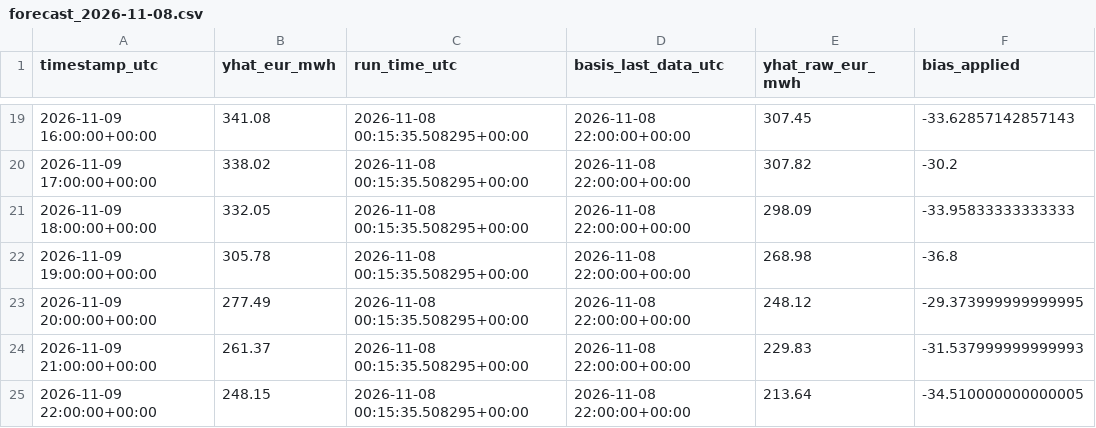
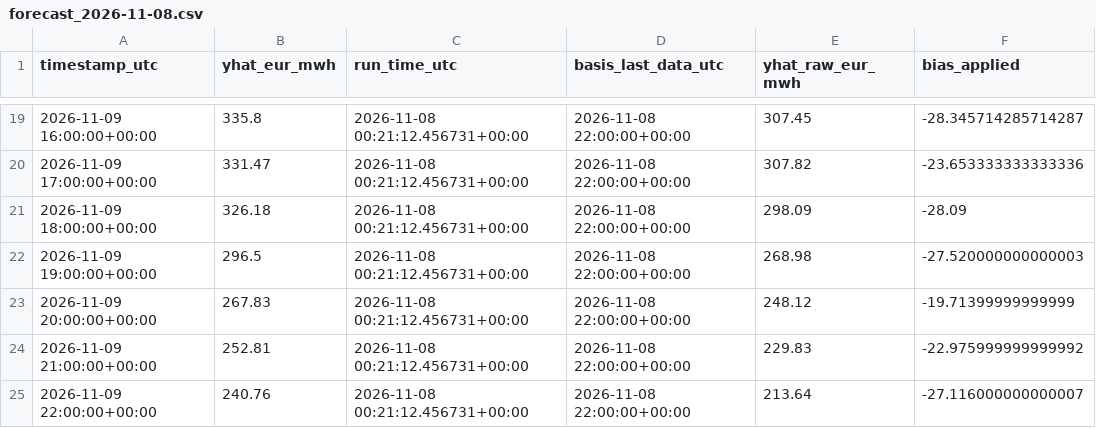
Before and after one commit to AZFARHAD24511/germany-electricity-price-forecast, a CSV file: outputs/forecasts/forecast_2026-11-08.csv, drawn as a sheet; only a part is shown, gaps mark what is left out; the diff covers the shown part only.

```diff
--- a/outputs/forecasts/forecast_2026-11-08.csv
+++ b/outputs/forecasts/forecast_2026-11-08.csv
@@ -19,7 +19,7 @@ timestamp_utc,yhat_eur_mwh,run_time_utc,basis_last_data_utc,yhat_raw_eur_mwh,bia
-2026-11-09 16:00:00+00:00,341.08,2026-11-08 00:15:35.508295+00:00,2026-11-08 22:00:00+00:00,307.45,-33.62857142857143
-2026-11-09 17:00:00+00:00,338.02,2026-11-08 00:15:35.508295+00:00,2026-11-08 22:00:00+00:00,307.82,-30.2
-2026-11-09 18:00:00+00:00,332.05,2026-11-08 00:15:35.508295+00:00,2026-11-08 22:00:00+00:00,298.09,-33.95833333333333
-2026-11-09 19:00:00+00:00,305.78,2026-11-08 00:15:35.508295+00:00,2026-11-08 22:00:00+00:00,268.98,-36.8
-2026-11-09 20:00:00+00:00,277.49,2026-11-08 00:15:35.508295+00:00,2026-11-08 22:00:00+00:00,248.12,-29.373999999999995
-2026-11-09 21:00:00+00:00,261.37,2026-11-08 00:15:35.508295+00:00,2026-11-08 22:00:00+00:00,229.83,-31.537999999999993
-2026-11-09 22:00:00+00:00,248.15,2026-11-08 00:15:35.508295+00:00,2026-11-08 22:00:00+00:00,213.64,-34.510000000000005
+2026-11-09 16:00:00+00:00,335.8,2026-11-08 00:21:12.456731+00:00,2026-11-08 22:00:00+00:00,307.45,-28.345714285714287
+2026-11-09 17:00:00+00:00,331.47,2026-11-08 00:21:12.456731+00:00,2026-11-08 22:00:00+00:00,307.82,-23.653333333333336
+2026-11-09 18:00:00+00:00,326.18,2026-11-08 00:21:12.456731+00:00,2026-11-08 22:00:00+00:00,298.09,-28.09
+2026-11-09 19:00:00+00:00,296.5,2026-11-08 00:21:12.456731+00:00,2026-11-08 22:00:00+00:00,268.98,-27.520000000000003
+2026-11-09 20:00:00+00:00,267.83,2026-11-08 00:21:12.456731+00:00,2026-11-08 22:00:00+00:00,248.12,-19.71399999999999
+2026-11-09 21:00:00+00:00,252.81,2026-11-08 00:21:12.456731+00:00,2026-11-08 22:00:00+00:00,229.83,-22.975999999999992
+2026-11-09 22:00:00+00:00,240.76,2026-11-08 00:21:12.456731+00:00,2026-11-08 22:00:00+00:00,213.64,-27.116000000000007
```
Also changed, not shown: 47 edited cells elsewhere in this file, 2 other files.
